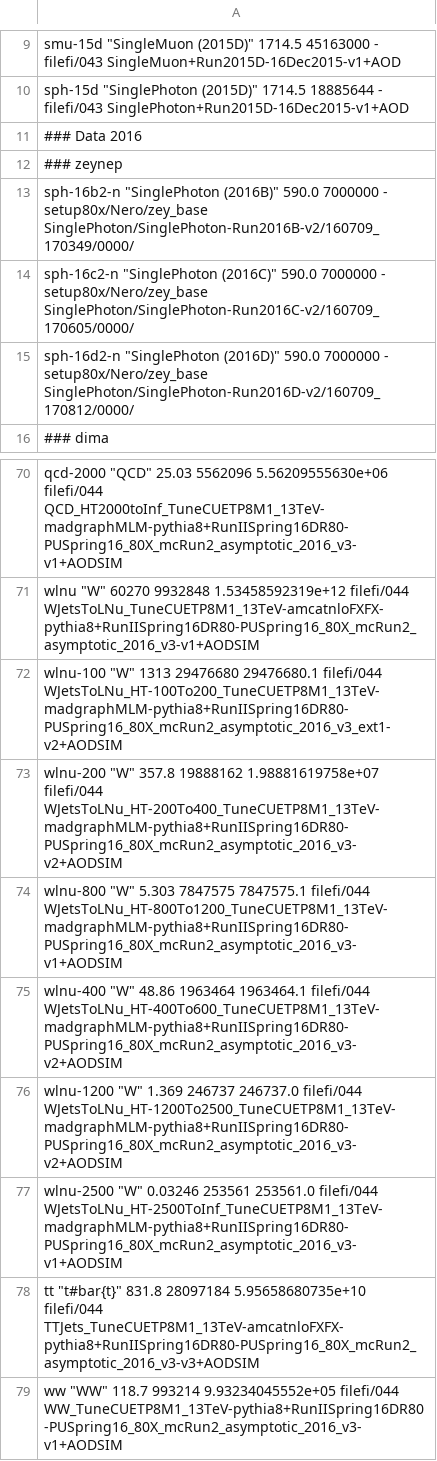
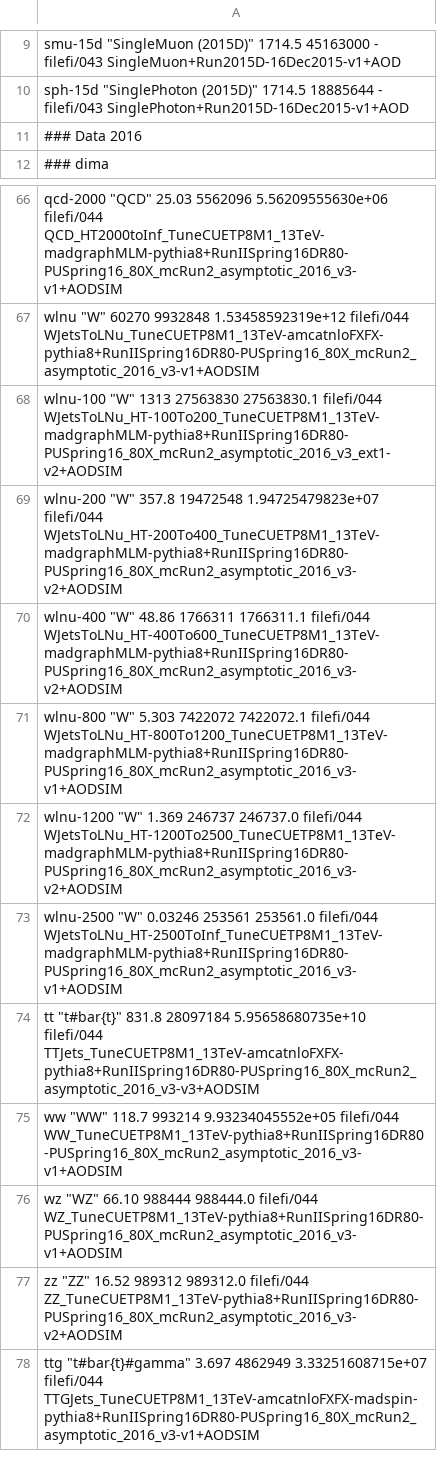
Before and after one commit to MiT-HEP/MonoX, a CSV file: monophoton/data/datasets.csv, drawn as a sheet; only a part is shown, gaps mark what is left out; the shorter side is filled out with more unchanged rows.

```diff
--- a/monophoton/data/datasets.csv
+++ b/monophoton/data/datasets.csv
@@ -11,6 +11,2 @@ sph-15d          "SinglePhoton (2015D)"              1714.5               188856
 ### Data 2016
-### zeynep
-sph-16b2-n       "SinglePhoton (2016B)"              590.0                7000000    -                    setup80x/Nero/zey_base SinglePhoton/SinglePhoton-Run2016B-v2/160709_170349/0000/
-sph-16c2-n       "SinglePhoton (2016C)"              590.0                7000000    -                    setup80x/Nero/zey_base SinglePhoton/SinglePhoton-Run2016C-v2/160709_170605/0000/
-sph-16d2-n       "SinglePhoton (2016D)"              590.0                7000000    -                    setup80x/Nero/zey_base SinglePhoton/SinglePhoton-Run2016D-v2/160709_170812/0000/
 ### dima
@@ -71,6 +67,6 @@ qcd-2000         "QCD"                               25.03                556209
 wlnu             "W"                                 60270                9932848    1.53458592319e+12    filefi/044           WJetsToLNu_TuneCUETP8M1_13TeV-amcatnloFXFX-pythia8+RunIISpring16DR80-PUSpring16_80X_mcRun2_asymptotic_2016_v3-v1+AODSIM
-wlnu-100         "W"                                 1313                 29476680   29476680.1           filefi/044           WJetsToLNu_HT-100To200_TuneCUETP8M1_13TeV-madgraphMLM-pythia8+RunIISpring16DR80-PUSpring16_80X_mcRun2_asymptotic_2016_v3_ext1-v2+AODSIM
-wlnu-200         "W"                                 357.8                19888162   1.98881619758e+07    filefi/044           WJetsToLNu_HT-200To400_TuneCUETP8M1_13TeV-madgraphMLM-pythia8+RunIISpring16DR80-PUSpring16_80X_mcRun2_asymptotic_2016_v3-v2+AODSIM
-wlnu-800         "W"                                 5.303                7847575    7847575.1            filefi/044           WJetsToLNu_HT-800To1200_TuneCUETP8M1_13TeV-madgraphMLM-pythia8+RunIISpring16DR80-PUSpring16_80X_mcRun2_asymptotic_2016_v3-v1+AODSIM
-wlnu-400         "W"                                 48.86                1963464    1963464.1            filefi/044           WJetsToLNu_HT-400To600_TuneCUETP8M1_13TeV-madgraphMLM-pythia8+RunIISpring16DR80-PUSpring16_80X_mcRun2_asymptotic_2016_v3-v2+AODSIM
+wlnu-100         "W"                                 1313                 27563830   27563830.1           filefi/044           WJetsToLNu_HT-100To200_TuneCUETP8M1_13TeV-madgraphMLM-pythia8+RunIISpring16DR80-PUSpring16_80X_mcRun2_asymptotic_2016_v3_ext1-v2+AODSIM
+wlnu-200         "W"                                 357.8                19472548   1.94725479823e+07    filefi/044           WJetsToLNu_HT-200To400_TuneCUETP8M1_13TeV-madgraphMLM-pythia8+RunIISpring16DR80-PUSpring16_80X_mcRun2_asymptotic_2016_v3-v2+AODSIM
+wlnu-400         "W"                                 48.86                1766311    1766311.1            filefi/044           WJetsToLNu_HT-400To600_TuneCUETP8M1_13TeV-madgraphMLM-pythia8+RunIISpring16DR80-PUSpring16_80X_mcRun2_asymptotic_2016_v3-v2+AODSIM
+wlnu-800         "W"                                 5.303                7422072    7422072.1            filefi/044           WJetsToLNu_HT-800To1200_TuneCUETP8M1_13TeV-madgraphMLM-pythia8+RunIISpring16DR80-PUSpring16_80X_mcRun2_asymptotic_2016_v3-v1+AODSIM
 wlnu-1200        "W"                                 1.369                246737     246737.0             filefi/044           WJetsToLNu_HT-1200To2500_TuneCUETP8M1_13TeV-madgraphMLM-pythia8+RunIISpring16DR80-PUSpring16_80X_mcRun2_asymptotic_2016_v3-v2+AODSIM
```
Also changed, not shown: 2 other files.
